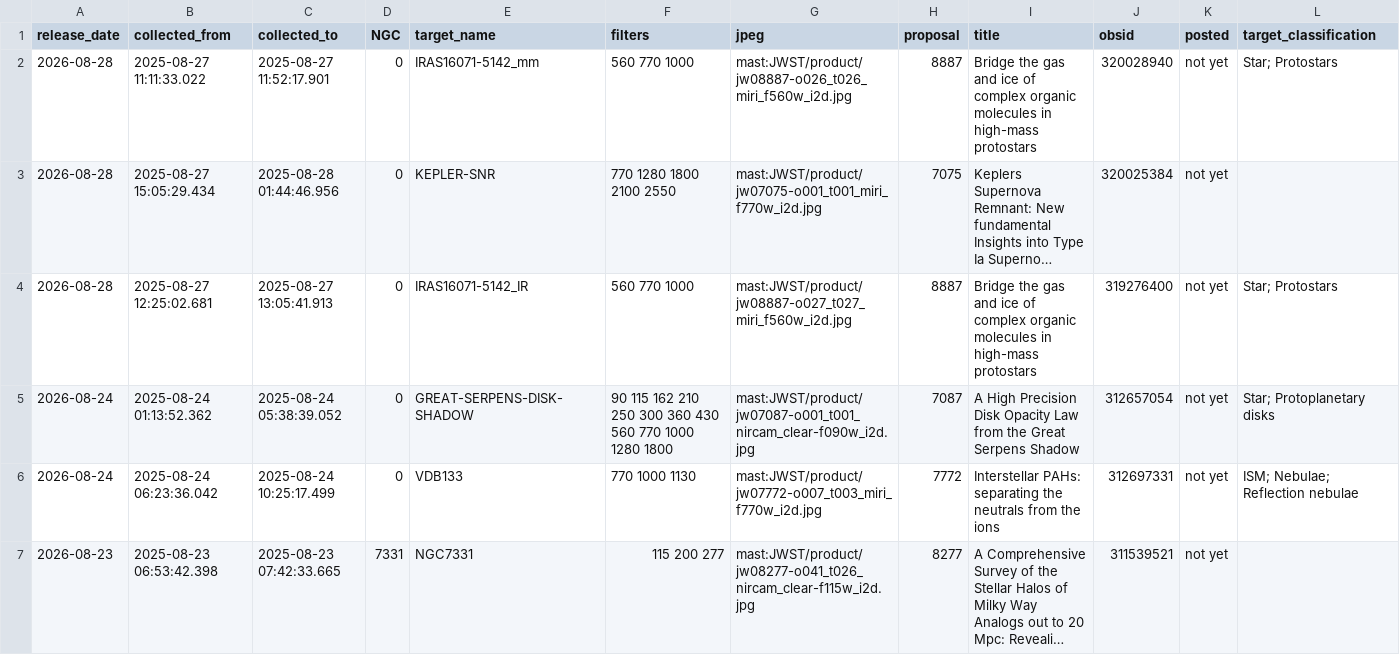
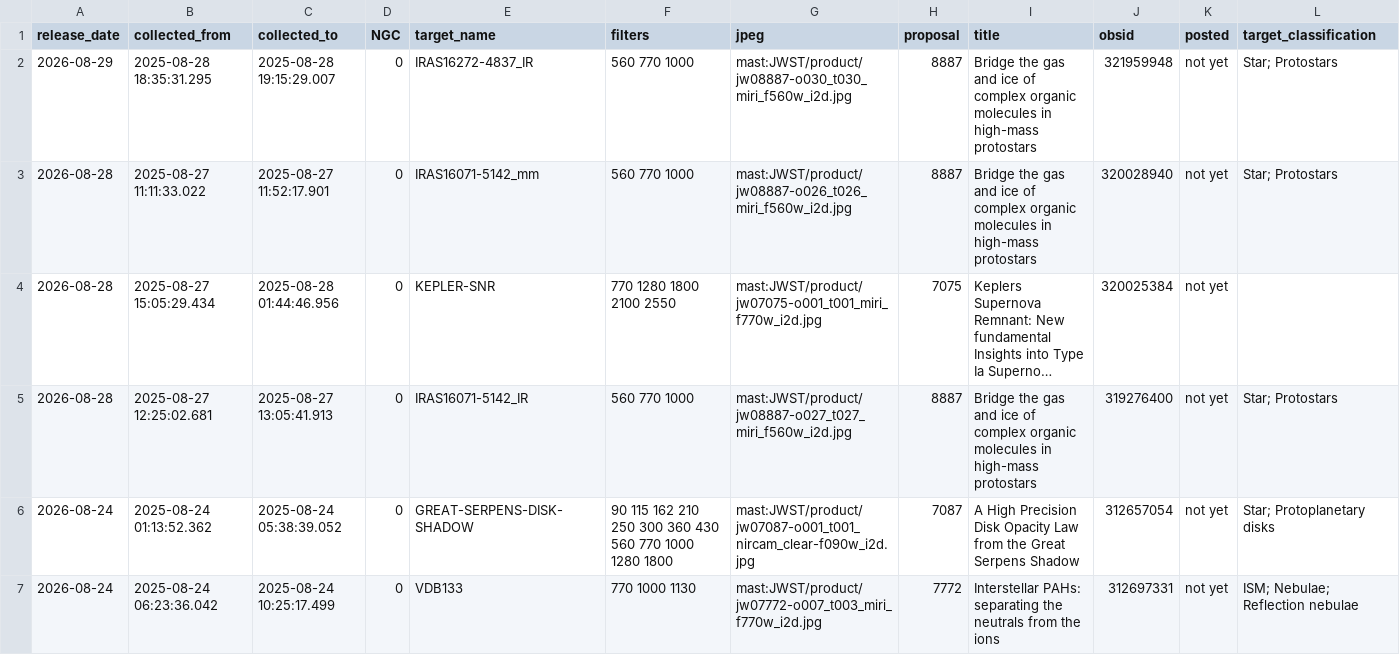
Before and after one commit to yuval-harpaz/astro, a CSV file: ngc.csv, drawn as a sheet; only a part is shown; the shorter side is filled out with more unchanged rows; long unchanged cells end in ….

```diff
--- a/ngc.csv
+++ b/ngc.csv
@@ -1,2 +1,3 @@
 release_date,collected_from,collected_to,NGC,target_name,filters,jpeg,proposal,title,obsid,posted,target_classification
+2026-08-29,2025-08-28 18:35:31.295,2025-08-28 19:15:29.007,0,IRAS16272-4837_IR, 560  770 1000,mast:JWST/product/jw08887-o030_t030_miri_f560w_i2d.jpg,8887,Bridge the gas and ice of complex organic molecules in high-mass protostars,321959948,not yet,Star; Protostars
 2026-08-28,2025-08-27 11:11:33.022,2025-08-27 11:52:17.901,0,IRAS16071-5142_mm, 560  770 1000,mast:JWST/product/jw08887-o026_t026_miri_f560w_i2d.jpg,8887,Bridge the gas and ice of complex organic molecules in high-mass protostars,320028940,not yet,Star; Protostars
```
